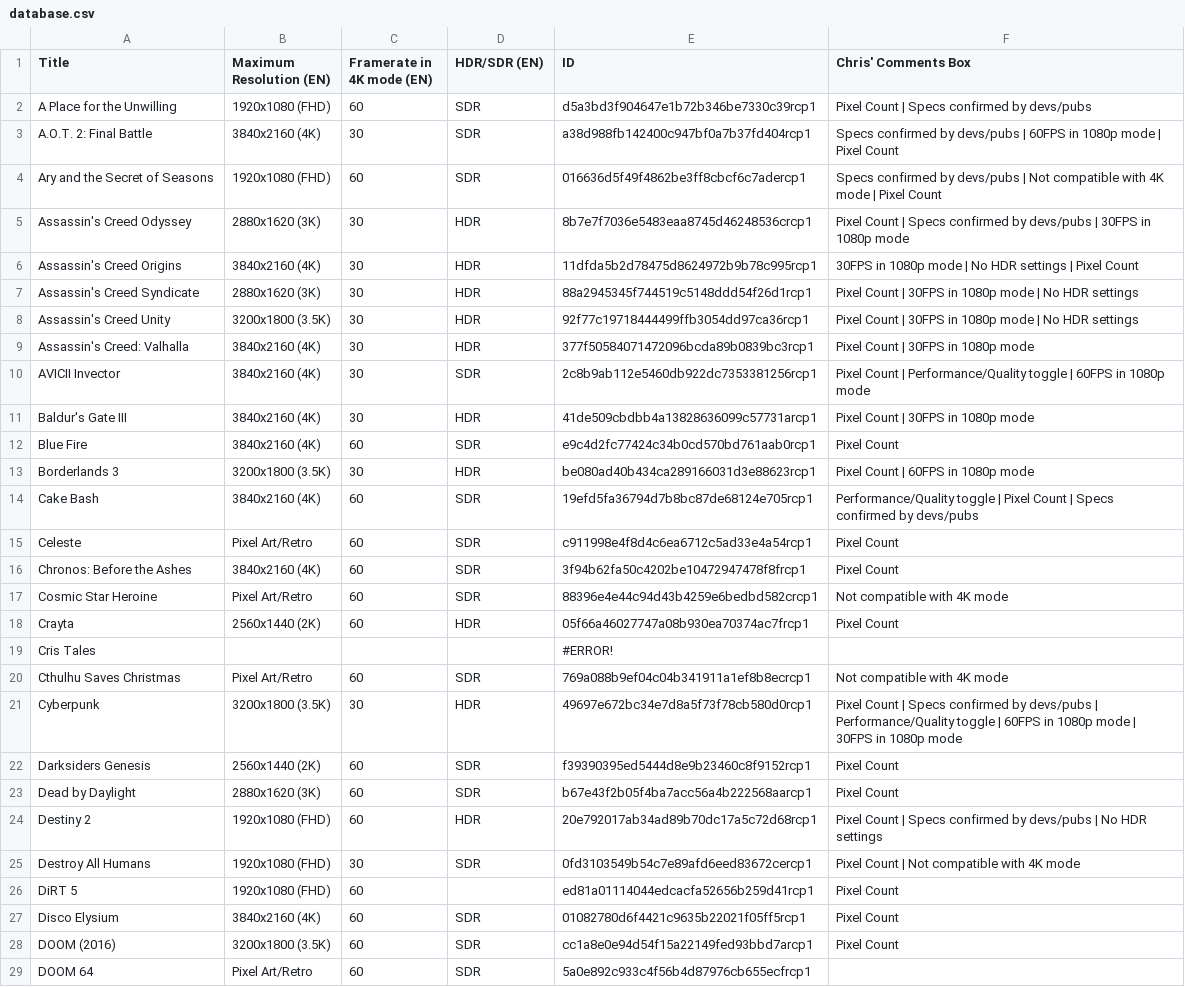
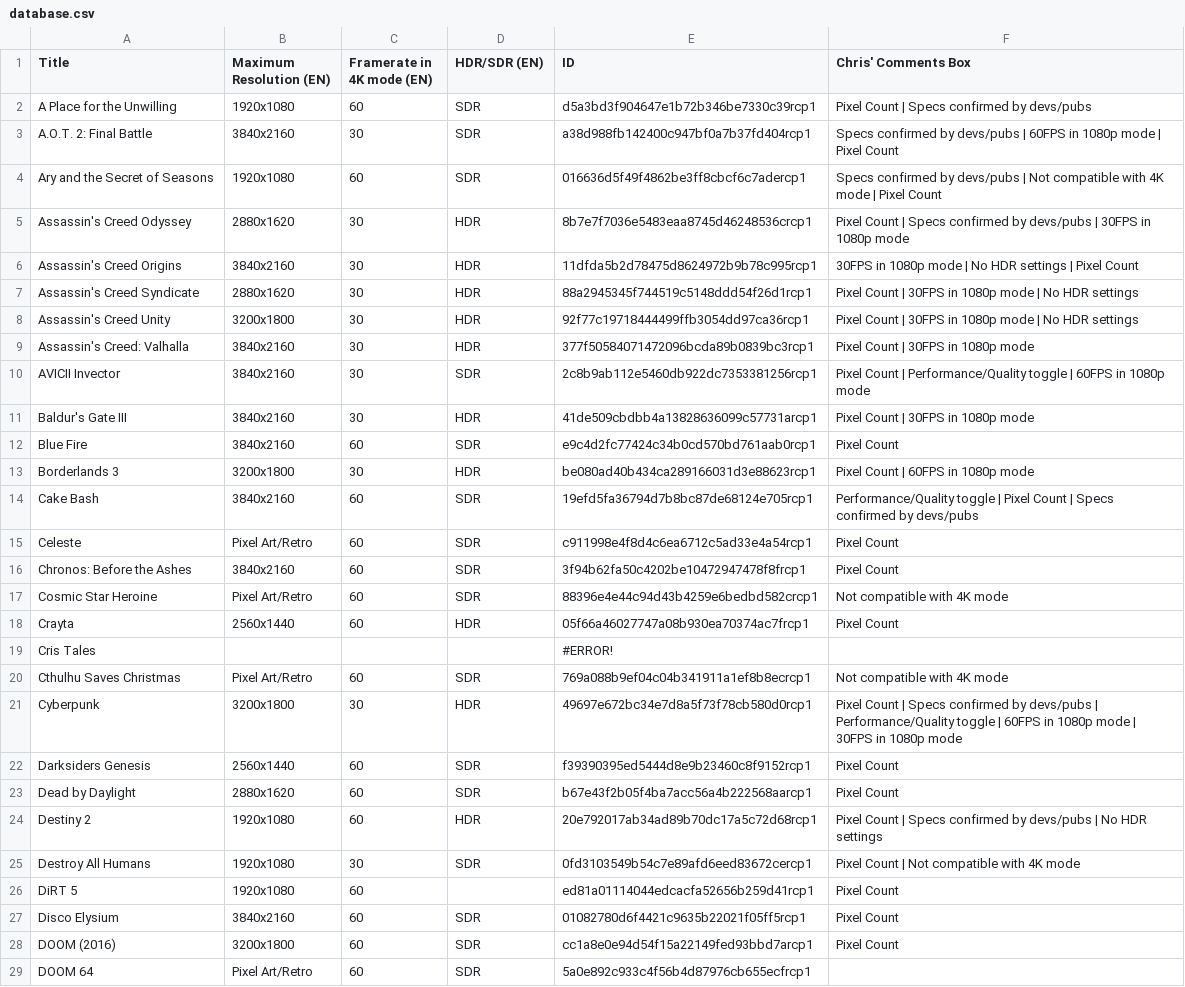
Before and after one commit to ChristopherKlay/StadiaEnhanced, a CSV file: database.csv, drawn as a sheet; only a part is shown; the diff covers the shown part only.

Commit message:
Add files via upload

```diff
--- a/database.csv
+++ b/database.csv
@@ -1,29 +1,29 @@
 Title,Maximum Resolution (EN),Framerate in 4K mode (EN),HDR/SDR (EN),ID,Chris' Comments Box
-A Place for the Unwilling,1920x1080 (FHD),60,SDR,d5a3bd3f904647e1b72b346be7330c39rcp1,Pixel Count | Specs confirmed by devs/pubs
-A.O.T. 2: Final Battle,3840x2160 (4K),30,SDR,a38d988fb142400c947bf0a7b37fd404rcp1,Specs confirmed by devs/pubs | 60FPS in 1080p mode | Pixel Count
-Ary and the Secret of Seasons,1920x1080 (FHD),60,SDR,016636d5f49f4862be3ff8cbcf6c7adercp1,Specs confirmed by devs/pubs | Not compatible with 4K mode | Pixel Count
-Assassin's Creed Odyssey,2880x1620 (3K),30,HDR,8b7e7f7036e5483eaa8745d46248536crcp1,Pixel Count | Specs confirmed by devs/pubs | 30FPS in 1080p mode
-Assassin's Creed Origins,3840x2160 (4K),30,HDR,11dfda5b2d78475d8624972b9b78c995rcp1,30FPS in 1080p mode | No HDR settings | Pixel Count
-Assassin's Creed Syndicate,2880x1620 (3K),30,HDR,88a2945345f744519c5148ddd54f26d1rcp1,Pixel Count | 30FPS in 1080p mode | No HDR settings
-Assassin's Creed Unity,3200x1800 (3.5K),30,HDR,92f77c19718444499ffb3054dd97ca36rcp1,Pixel Count | 30FPS in 1080p mode | No HDR settings
-Assassin's Creed: Valhalla,3840x2160 (4K),30,HDR,377f50584071472096bcda89b0839bc3rcp1,Pixel Count | 30FPS in 1080p mode
-AVICII Invector,3840x2160 (4K),30,SDR,2c8b9ab112e5460db922dc7353381256rcp1,Pixel Count | Performance/Quality toggle | 60FPS in 1080p mode
-Baldur's Gate III,3840x2160 (4K),30,HDR,41de509cbdbb4a13828636099c57731arcp1,Pixel Count | 30FPS in 1080p mode
-Blue Fire,3840x2160 (4K),60,SDR,e9c4d2fc77424c34b0cd570bd761aab0rcp1,Pixel Count
-Borderlands 3,3200x1800 (3.5K),30,HDR,be080ad40b434ca289166031d3e88623rcp1,Pixel Count | 60FPS in 1080p mode
-Cake Bash,3840x2160 (4K),60,SDR,19efd5fa36794d7b8bc87de68124e705rcp1,Performance/Quality toggle | Pixel Count | Specs confirmed by devs/pubs
+A Place for the Unwilling,1920x1080,60,SDR,d5a3bd3f904647e1b72b346be7330c39rcp1,Pixel Count | Specs confirmed by devs/pubs
+A.O.T. 2: Final Battle,3840x2160,30,SDR,a38d988fb142400c947bf0a7b37fd404rcp1,Specs confirmed by devs/pubs | 60FPS in 1080p mode | Pixel Count
+Ary and the Secret of Seasons,1920x1080,60,SDR,016636d5f49f4862be3ff8cbcf6c7adercp1,Specs confirmed by devs/pubs | Not compatible with 4K mode | Pixel Count
+Assassin's Creed Odyssey,2880x1620,30,HDR,8b7e7f7036e5483eaa8745d46248536crcp1,Pixel Count | Specs confirmed by devs/pubs | 30FPS in 1080p mode
+Assassin's Creed Origins,3840x2160,30,HDR,11dfda5b2d78475d8624972b9b78c995rcp1,30FPS in 1080p mode | No HDR settings | Pixel Count
+Assassin's Creed Syndicate,2880x1620,30,HDR,88a2945345f744519c5148ddd54f26d1rcp1,Pixel Count | 30FPS in 1080p mode | No HDR settings
+Assassin's Creed Unity,3200x1800,30,HDR,92f77c19718444499ffb3054dd97ca36rcp1,Pixel Count | 30FPS in 1080p mode | No HDR settings
+Assassin's Creed: Valhalla,3840x2160,30,HDR,377f50584071472096bcda89b0839bc3rcp1,Pixel Count | 30FPS in 1080p mode
+AVICII Invector,3840x2160,30,SDR,2c8b9ab112e5460db922dc7353381256rcp1,Pixel Count | Performance/Quality toggle | 60FPS in 1080p mode
+Baldur's Gate III,3840x2160,30,HDR,41de509cbdbb4a13828636099c57731arcp1,Pixel Count | 30FPS in 1080p mode
+Blue Fire,3840x2160,60,SDR,e9c4d2fc77424c34b0cd570bd761aab0rcp1,Pixel Count
+Borderlands 3,3200x1800,30,HDR,be080ad40b434ca289166031d3e88623rcp1,Pixel Count | 60FPS in 1080p mode
+Cake Bash,3840x2160,60,SDR,19efd5fa36794d7b8bc87de68124e705rcp1,Performance/Quality toggle | Pixel Count | Specs confirmed by devs/pubs
 Celeste,Pixel Art/Retro,60,SDR,c911998e4f8d4c6ea6712c5ad33e4a54rcp1,Pixel Count
-Chronos: Before the Ashes,3840x2160 (4K),60,SDR,3f94b62fa50c4202be10472947478f8frcp1,Pixel Count
+Chronos: Before the Ashes,3840x2160,60,SDR,3f94b62fa50c4202be10472947478f8frcp1,Pixel Count
 Cosmic Star Heroine,Pixel Art/Retro,60,SDR,88396e4e44c94d43b4259e6bedbd582crcp1,Not compatible with 4K mode
-Crayta,2560x1440 (2K),60,HDR,05f66a46027747a08b930ea70374ac7frcp1,Pixel Count
+Crayta,2560x1440,60,HDR,05f66a46027747a08b930ea70374ac7frcp1,Pixel Count
 Cris Tales,,,,#ERROR!,
 Cthulhu Saves Christmas,Pixel Art/Retro,60,SDR,769a088b9ef04c04b341911a1ef8b8ecrcp1,Not compatible with 4K mode
-Cyberpunk,3200x1800 (3.5K),30,HDR,49697e672bc34e7d8a5f73f78cb580d0rcp1,Pixel Count | Specs confirmed by devs/pubs | Performance/Quality toggle | 60FPS in 1080p mode | 30FPS in 1080p mode
-Darksiders Genesis,2560x1440 (2K),60,SDR,f39390395ed5444d8e9b23460c8f9152rcp1,Pixel Count
-Dead by Daylight,2880x1620 (3K),60,SDR,b67e43f2b05f4ba7acc56a4b222568aarcp1,Pixel Count
-Destiny 2,1920x1080 (FHD),60,HDR,20e792017ab34ad89b70dc17a5c72d68rcp1,Pixel Count | Specs confirmed by devs/pubs | No HDR settings
-Destroy All Humans,1920x1080 (FHD),30,SDR,0fd3103549b54c7e89afd6eed83672cercp1,Pixel Count | Not compatible with 4K mode
-DiRT 5,1920x1080 (FHD),60,,ed81a01114044edcacfa52656b259d41rcp1,Pixel Count
-Disco Elysium,3840x2160 (4K),60,SDR,01082780d6f4421c9635b22021f05ff5rcp1,Pixel Count
-DOOM (2016),3200x1800 (3.5K),60,SDR,cc1a8e0e94d54f15a22149fed93bbd7arcp1,Pixel Count
+Cyberpunk,3200x1800,30,HDR,49697e672bc34e7d8a5f73f78cb580d0rcp1,Pixel Count | Specs confirmed by devs/pubs | Performance/Quality toggle | 60FPS in 1080p mode | 30FPS in 1080p mode
+Darksiders Genesis,2560x1440,60,SDR,f39390395ed5444d8e9b23460c8f9152rcp1,Pixel Count
+Dead by Daylight,2880x1620,60,SDR,b67e43f2b05f4ba7acc56a4b222568aarcp1,Pixel Count
+Destiny 2,1920x1080,60,HDR,20e792017ab34ad89b70dc17a5c72d68rcp1,Pixel Count | Specs confirmed by devs/pubs | No HDR settings
+Destroy All Humans,1920x1080,30,SDR,0fd3103549b54c7e89afd6eed83672cercp1,Pixel Count | Not compatible with 4K mode
+DiRT 5,1920x1080,60,,ed81a01114044edcacfa52656b259d41rcp1,Pixel Count
+Disco Elysium,3840x2160,60,SDR,01082780d6f4421c9635b22021f05ff5rcp1,Pixel Count
+DOOM (2016),3200x1800,60,SDR,cc1a8e0e94d54f15a22149fed93bbd7arcp1,Pixel Count
 DOOM 64,Pixel Art/Retro,60,SDR,5a0e892c933c4f56b4d87976cb655ecfrcp1,
```
Also changed, not shown: 1 added row and 119 edited cells elsewhere in this file.
